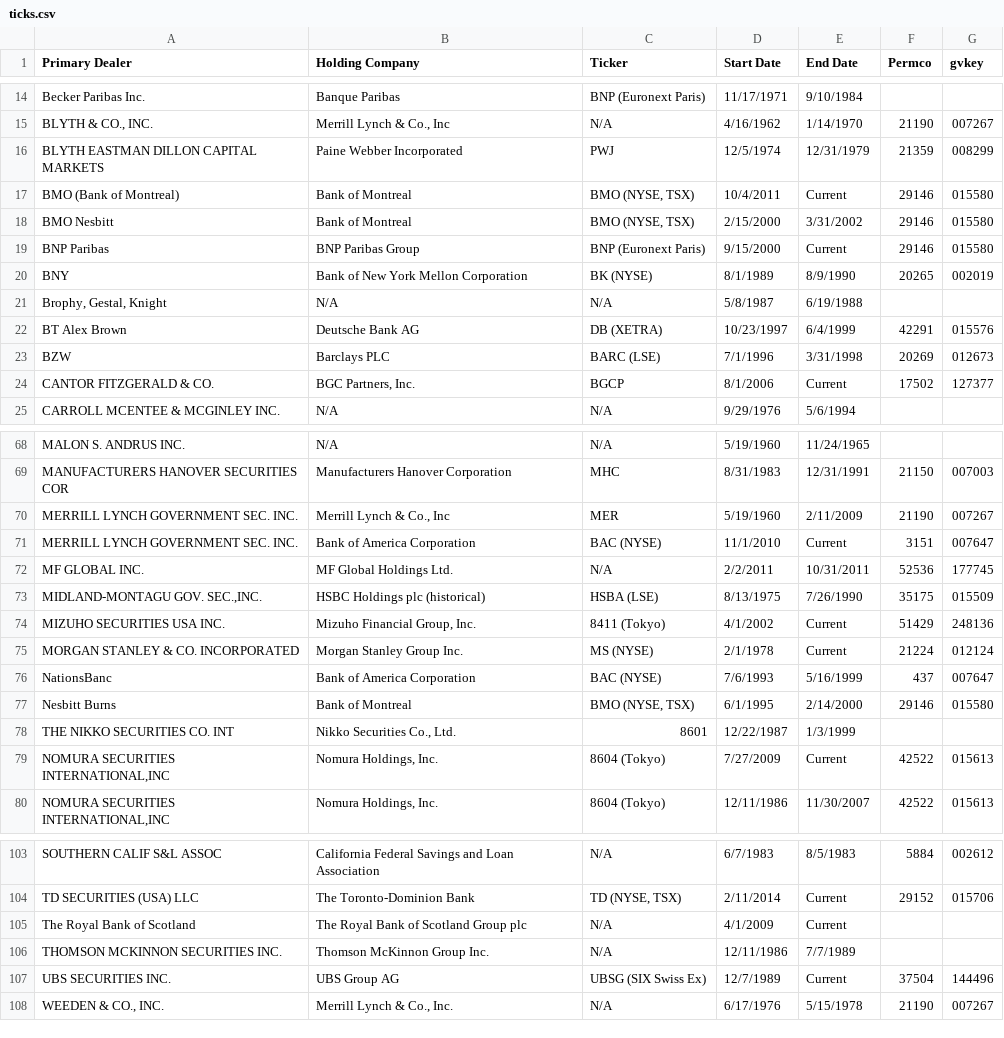
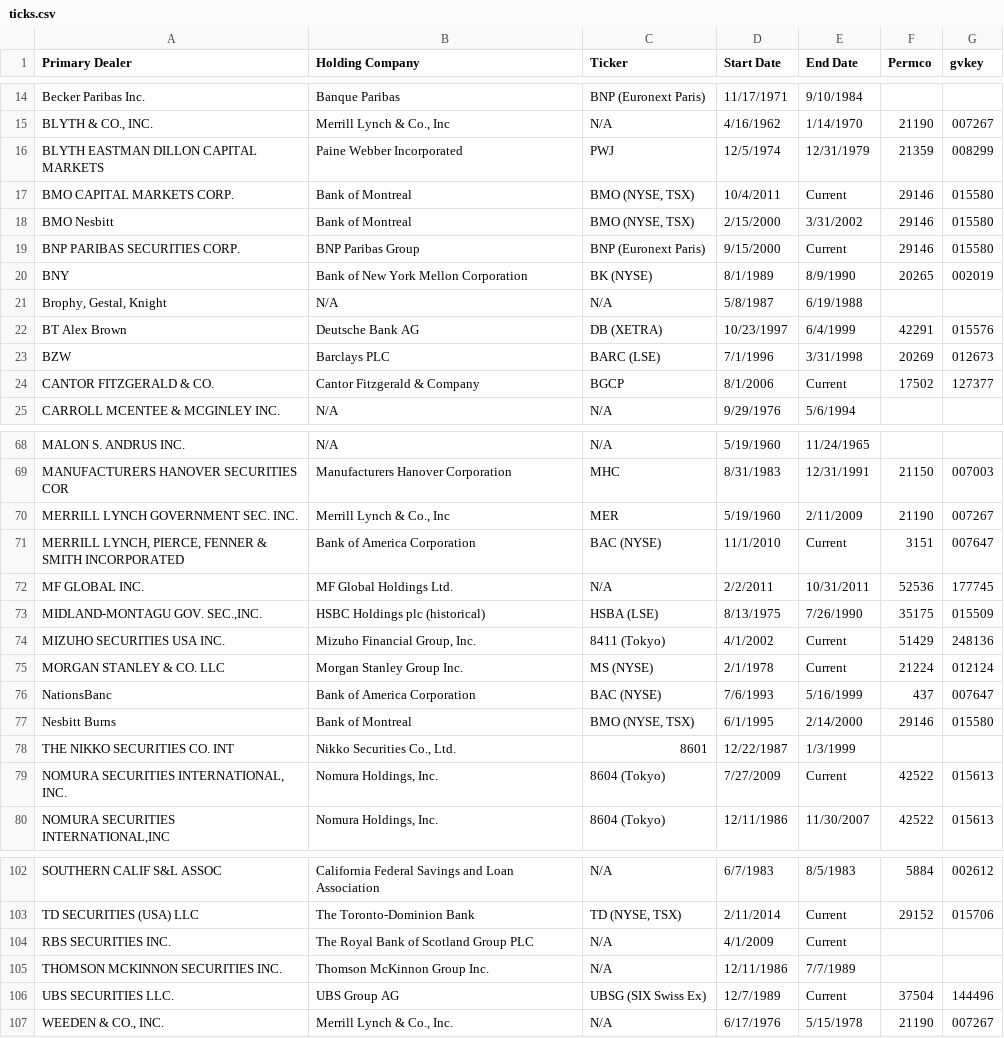
Before and after one commit to 1scarecrow1/intermediary-asset-pricing, a CSV file: src/ticks.csv, drawn as a sheet; only a part is shown, gaps mark what is left out; the diff covers the shown part only.

```diff
--- a/src/ticks.csv
+++ b/src/ticks.csv
@@ -16,5 +16,5 @@ BLYTH & CO., INC.|Merrill Lynch & Co., Inc|N/A|4/16/1962|1/14/1970|21190|007267
 BLYTH EASTMAN DILLON CAPITAL MARKETS|Paine Webber Incorporated|PWJ|12/5/1974|12/31/1979|21359|008299
-BMO (Bank of Montreal)|Bank of Montreal|BMO (NYSE, TSX)|10/4/2011|Current|29146|015580
+BMO CAPITAL MARKETS CORP.|Bank of Montreal|BMO (NYSE, TSX)|10/4/2011|Current|29146|015580
 BMO Nesbitt|Bank of Montreal|BMO (NYSE, TSX)|2/15/2000|3/31/2002|29146|015580
-BNP Paribas|BNP Paribas Group|BNP (Euronext Paris)|9/15/2000|Current|29146|015580
+BNP PARIBAS SECURITIES CORP.|BNP Paribas Group|BNP (Euronext Paris)|9/15/2000|Current|29146|015580
 BNY|Bank of New York Mellon Corporation|BK (NYSE)|8/1/1989|8/9/1990|20265|002019
@@ -23,3 +23,3 @@ BT Alex Brown|Deutsche Bank AG|DB (XETRA)|10/23/1997|6/4/1999|42291|015576
 BZW|Barclays PLC|BARC (LSE)|7/1/1996|3/31/1998|20269|012673
-CANTOR FITZGERALD & CO.|BGC Partners, Inc.|BGCP|8/1/2006|Current|17502|127377
+CANTOR FITZGERALD & CO.|Cantor Fitzgerald & Company|BGCP|8/1/2006|Current|17502|127377
 CARROLL MCENTEE & MCGINLEY INC.|N/A|N/A|9/29/1976|5/6/1994||
@@ -70,3 +70,3 @@ MANUFACTURERS HANOVER SECURITIES COR|Manufacturers Hanover Corporation|MHC|8/31/
 MERRILL LYNCH GOVERNMENT SEC. INC.|Merrill Lynch & Co., Inc|MER|5/19/1960|2/11/2009|21190|007267
-MERRILL LYNCH GOVERNMENT SEC. INC.|Bank of America Corporation|BAC (NYSE)|11/1/2010|Current|3151|007647
+MERRILL LYNCH, PIERCE, FENNER & SMITH INCORPORATED|Bank of America Corporation|BAC (NYSE)|11/1/2010|Current|3151|007647
 MF GLOBAL INC.|MF Global Holdings Ltd.|N/A|2/2/2011|10/31/2011|52536|177745
@@ -74,3 +74,3 @@ MIDLAND-MONTAGU GOV. SEC.,INC.|HSBC Holdings plc (historical)|HSBA (LSE)|8/13/19
 MIZUHO SECURITIES USA INC.|Mizuho Financial Group, Inc.|8411 (Tokyo)|4/1/2002|Current|51429|248136
-MORGAN STANLEY & CO. INCORPORATED|Morgan Stanley Group Inc.|MS (NYSE)|2/1/1978|Current|21224|012124
+MORGAN STANLEY & CO. LLC|Morgan Stanley Group Inc.|MS (NYSE)|2/1/1978|Current|21224|012124
 NationsBanc|Bank of America Corporation|BAC (NYSE)|7/6/1993|5/16/1999|437|007647
@@ -78,3 +78,3 @@ Nesbitt Burns|Bank of Montreal|BMO (NYSE, TSX)|6/1/1995|2/14/2000|29146|015580
 THE NIKKO SECURITIES CO. INT|Nikko Securities Co., Ltd.|8601|12/22/1987|1/3/1999||
-NOMURA SECURITIES INTERNATIONAL,INC|Nomura Holdings, Inc.|8604 (Tokyo)|7/27/2009|Current|42522|015613
+NOMURA SECURITIES INTERNATIONAL, INC.|Nomura Holdings, Inc.|8604 (Tokyo)|7/27/2009|Current|42522|015613
 NOMURA SECURITIES INTERNATIONAL,INC|Nomura Holdings, Inc.|8604 (Tokyo)|12/11/1986|11/30/2007|42522|015613
@@ -104,5 +103,5 @@ SOUTHERN CALIF S&L ASSOC|California Federal Savings and Loan Association|N/A|6/7
 TD SECURITIES (USA) LLC|The Toronto-Dominion Bank|TD (NYSE, TSX)|2/11/2014|Current|29152|015706
-The Royal Bank of Scotland|The Royal Bank of Scotland Group plc|N/A|4/1/2009|Current||
+RBS SECURITIES INC.|The Royal Bank of Scotland Group PLC|N/A|4/1/2009|Current||
 THOMSON MCKINNON SECURITIES INC.|Thomson McKinnon Group Inc.|N/A|12/11/1986|7/7/1989||
-UBS SECURITIES INC.|UBS Group AG|UBSG (SIX Swiss Ex)|12/7/1989|Current|37504|144496
+UBS SECURITIES LLC.|UBS Group AG|UBSG (SIX Swiss Ex)|12/7/1989|Current|37504|144496
 WEEDEN & CO., INC.|Merrill Lynch & Co., Inc.|N/A|6/17/1976|5/15/1978|21190|007267
```
Also changed, not shown: 1 removed row and 15 edited cells elsewhere in this file, 2 other files.
